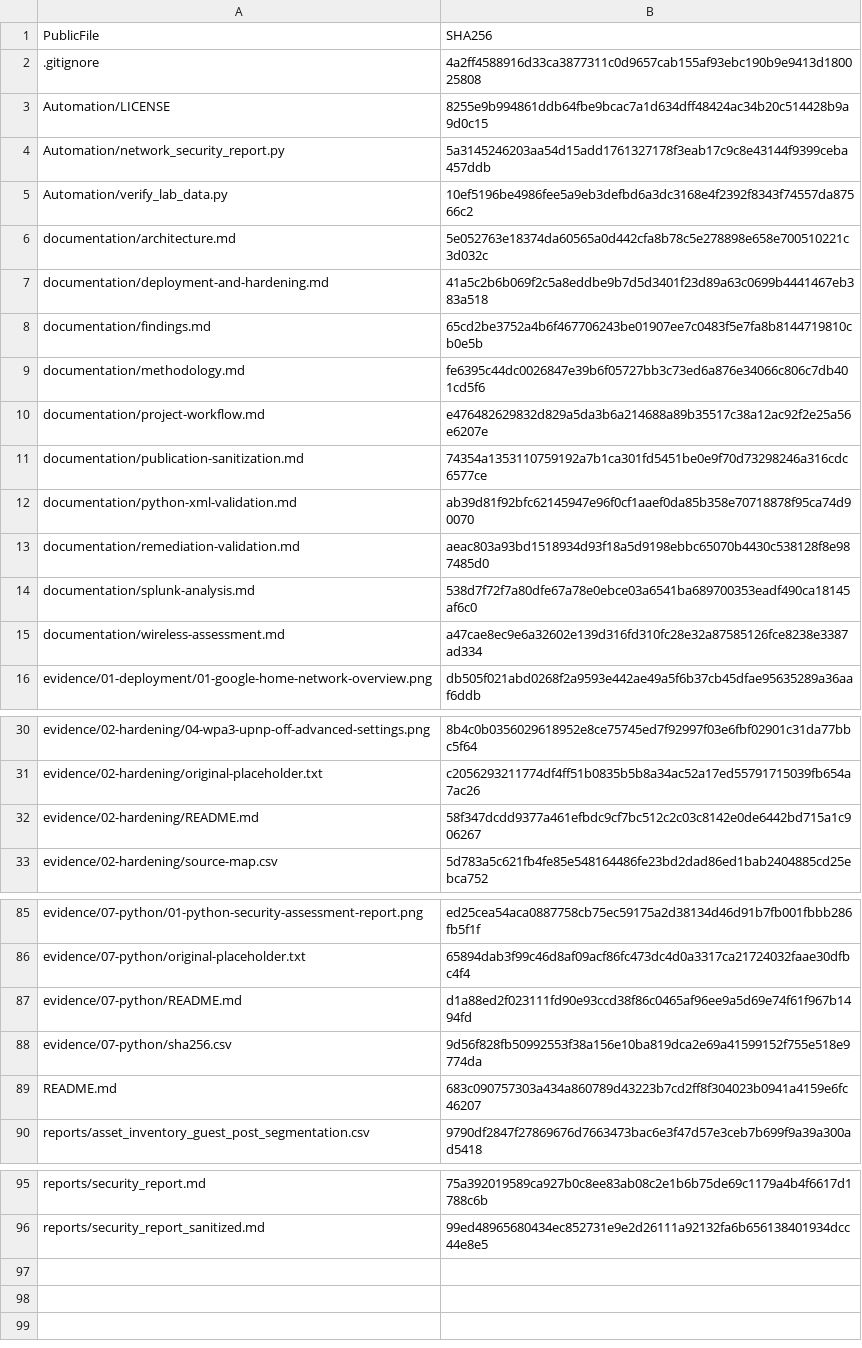
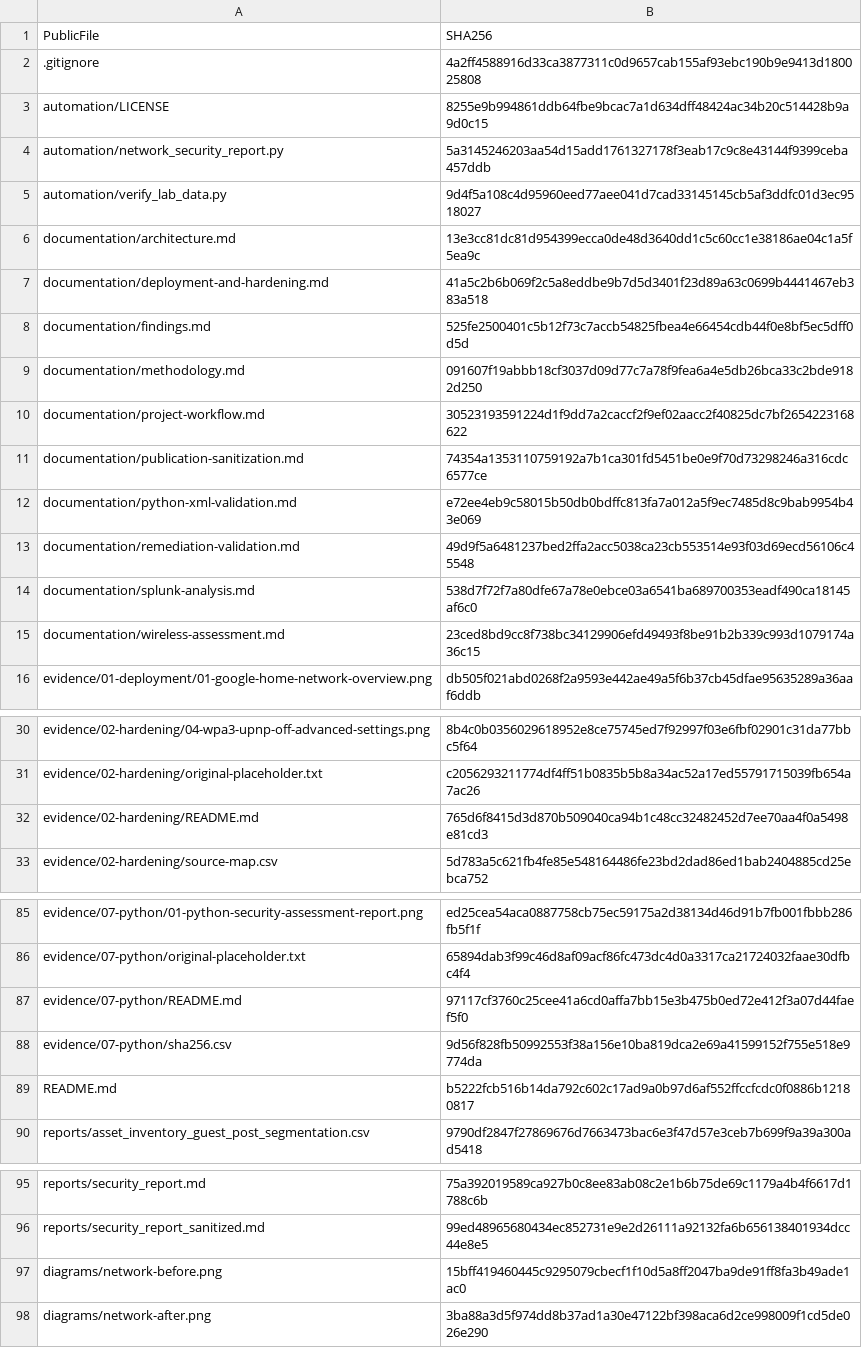
Before and after one commit to tedchace/Home-Network-Security-Project, a CSV file: reports/publication-manifest.csv, drawn as a sheet; only a part is shown, gaps mark what is left out; the diff covers the shown part only.

Commit message:
Network Diagrams / Reformatting / Validation
Added Network Diagrams for pre and post segmentation. Reformatted file names for GitHub preferences. Validated information against screenshots (changed WPA3 and UPnP validation text due to new screenshot).

```diff
--- a/reports/publication-manifest.csv
+++ b/reports/publication-manifest.csv
@@ -2,15 +2,15 @@ PublicFile,SHA256
 .gitignore,4a2ff4588916d33ca3877311c0d9657cab155af93ebc190b9e9413d180025808
-Automation/LICENSE,8255e9b994861ddb64fbe9bcac7a1d634dff48424ac34b20c514428b9a9d0c15
-Automation/network_security_report.py,5a3145246203aa54d15add1761327178f3eab17c9c8e43144f9399ceba457ddb
-Automation/verify_lab_data.py,10ef5196be4986fee5a9eb3defbd6a3dc3168e4f2392f8343f74557da87566c2
-documentation/architecture.md,5e052763e18374da60565a0d442cfa8b78c5e278898e658e700510221c3d032c
+automation/LICENSE,8255e9b994861ddb64fbe9bcac7a1d634dff48424ac34b20c514428b9a9d0c15
+automation/network_security_report.py,5a3145246203aa54d15add1761327178f3eab17c9c8e43144f9399ceba457ddb
+automation/verify_lab_data.py,9d4f5a108c4d95960eed77aee041d7cad33145145cb5af3ddfc01d3ec9518027
+documentation/architecture.md,13e3cc81dc81d954399ecca0de48d3640dd1c5c60cc1e38186ae04c1a5f5ea9c
 documentation/deployment-and-hardening.md,41a5c2b6b069f2c5a8eddbe9b7d5d3401f23d89a63c0699b4441467eb383a518
-documentation/findings.md,65cd2be3752a4b6f467706243be01907ee7c0483f5e7fa8b8144719810cb0e5b
-documentation/methodology.md,fe6395c44dc0026847e39b6f05727bb3c73ed6a876e34066c806c7db401cd5f6
-documentation/project-workflow.md,e476482629832d829a5da3b6a214688a89b35517c38a12ac92f2e25a56e6207e
+documentation/findings.md,525fe2500401c5b12f73c7accb54825fbea4e66454cdb44f0e8bf5ec5dff0d5d
+documentation/methodology.md,091607f19abbb18cf3037d09d77c7a78f9fea6a4e5db26bca33c2bde9182d250
+documentation/project-workflow.md,30523193591224d1f9dd7a2caccf2f9ef02aacc2f40825dc7bf2654223168622
 documentation/publication-sanitization.md,74354a1353110759192a7b1ca301fd5451be0e9f70d73298246a316cdc6577ce
-documentation/python-xml-validation.md,ab39d81f92bfc62145947e96f0cf1aaef0da85b358e70718878f95ca74d90070
-documentation/remediation-validation.md,aeac803a93bd1518934d93f18a5d9198ebbc65070b4430c538128f8e987485d0
+documentation/python-xml-validation.md,e72ee4eb9c58015b50db0bdffc813fa7a012a5f9ec7485d8c9bab9954b43e069
+documentation/remediation-validation.md,49d9f5a6481237bed2ffa2acc5038ca23cb553514e93f03d69ecd56106c45548
 documentation/splunk-analysis.md,538d7f72f7a80dfe67a78e0ebce03a6541ba689700353eadf490ca18145af6c0
-documentation/wireless-assessment.md,a47cae8ec9e6a32602e139d316fd310fc28e32a87585126fce8238e3387ad334
+documentation/wireless-assessment.md,23ced8bd9cc8f738bc34129906efd49493f8be91b2b339c993d1079174a36c15
 evidence/01-deployment/01-google-home-network-overview.png,db505f021abd0268f2a9593e442ae49a5f6b37cb45dfae95635289a36aaf6ddb
@@ -31,3 +31,3 @@ evidence/02-hardening/04-wpa3-upnp-off-advanced-settings.png,8b4c0b0356029618952
 evidence/02-hardening/original-placeholder.txt,c2056293211774df4ff51b0835b5b8a34ac52a17ed55791715039fb654a7ac26
-evidence/02-hardening/README.md,58f347dcdd9377a461efbdc9cf7bc512c2c03c8142e0de6442bd715a1c906267
+evidence/02-hardening/README.md,765d6f8415d3d870b509040ca94b1c48cc32482452d7ee70aa4f0a5498e81cd3
 evidence/02-hardening/source-map.csv,5d783a5c621fb4fe85e548164486fe23bd2dad86ed1bab2404885cd25ebca752
@@ -86,5 +86,5 @@ evidence/07-python/01-python-security-assessment-report.png,ed25cea54aca0887758c
 evidence/07-python/original-placeholder.txt,65894dab3f99c46d8af09acf86fc473dc4d0a3317ca21724032faae30dfbc4f4
-evidence/07-python/README.md,d1a88ed2f023111fd90e93ccd38f86c0465af96ee9a5d69e74f61f967b1494fd
+evidence/07-python/README.md,97117cf3760c25cee41a6cd0affa7bb15e3b475b0ed72e412f3a07d44faef5f0
 evidence/07-python/sha256.csv,9d56f828fb50992553f38a156e10ba819dca2e69a41599152f755e518e9774da
-README.md,683c090757303a434a860789d43223b7cd2ff8f304023b0941a4159e6fc46207
+README.md,b5222fcb516b14da792c602c17ad9a0b97d6af552ffccfcdc0f0886b12180817
 reports/asset_inventory_guest_post_segmentation.csv,9790df2847f27869676d7663473bac6e3f47d57e3ceb7b699f9a39a300ad5418
@@ -96 +96,3 @@ reports/security_report.md,75a392019589ca927b0c8ee83ab08c2e1b6b75de69c1179a4b4f6
 reports/security_report_sanitized.md,99ed48965680434ec852731e9e2d26111a92132fa6b656138401934dcc44e8e5
+diagrams/network-before.png,15bff419460445c9295079cbecf1f10d5a8ff2047ba9de91ff8fa3b49ade1ac0
+diagrams/network-after.png,3ba88a3d5f974dd8b37ad1a30e47122bf398aca6d2ce998009f1cd5de026e290
```
Also changed, not shown: 1 edited cell elsewhere in this file, 18 other files.
